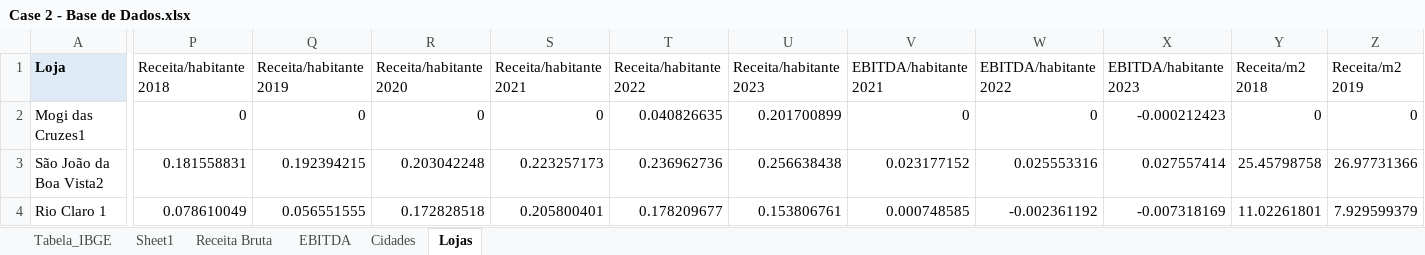
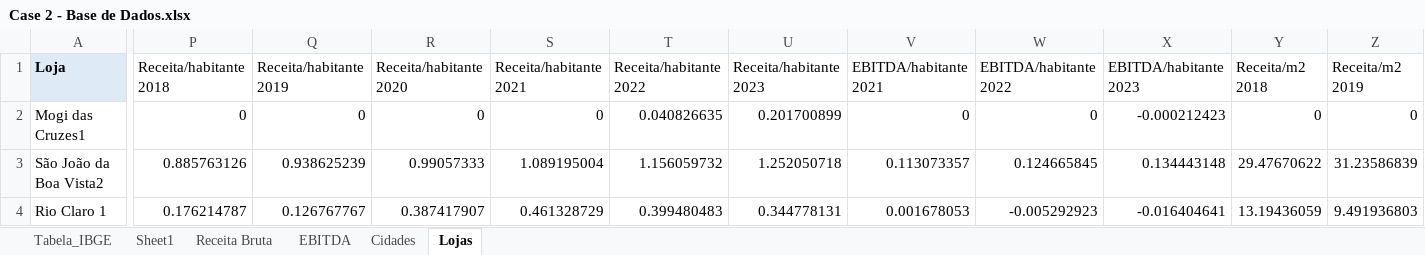
Before and after one commit to Joaotp75/Hipot-tico-Mercados, an Excel workbook: Case 2 - Base de Dados.xlsx, sheet Lojas, drawn as a sheet; only a part is shown, gaps mark what is left out; values as stored, in another font and other column widths than the file's, no borders; the diff covers the shown part only; the diff names each change by its address in the sheet, - before the commit and + after, or states it on an @@ line.

Commit message:
Add files via upload

```diff
--- a/Case 2 - Base de Dados.xlsx (sheet Lojas)
+++ b/Case 2 - Base de Dados.xlsx (sheet Lojas)
-P3 (Receita/habitante 2018): 0.181558831
+P3 (Receita/habitante 2018): 0.885763126
-Q3 (Receita/habitante 2019): 0.192394215
+Q3 (Receita/habitante 2019): 0.938625239
-R3 (Receita/habitante 2020): 0.203042248
+R3 (Receita/habitante 2020): 0.99057333
-S3 (Receita/habitante 2021): 0.223257173
+S3 (Receita/habitante 2021): 1.089195004
-T3 (Receita/habitante 2022): 0.236962736
+T3 (Receita/habitante 2022): 1.156059732
-U3 (Receita/habitante 2023): 0.256638438
+U3 (Receita/habitante 2023): 1.252050718
-V3 (EBITDA/habitante 2021): 0.023177152
+V3 (EBITDA/habitante 2021): 0.113073357
-W3 (EBITDA/habitante 2022): 0.025553316
+W3 (EBITDA/habitante 2022): 0.124665845
-X3 (EBITDA/habitante 2023): 0.027557414
+X3 (EBITDA/habitante 2023): 0.134443148
-Y3 (Receita/m2 2018): 25.45798758
+Y3 (Receita/m2 2018): 29.47670622
-Z3 (Receita/m2 2019): 26.97731366
+Z3 (Receita/m2 2019): 31.23586839
-P4 (Receita/habitante 2018): 0.078610049
+P4 (Receita/habitante 2018): 0.176214787
-Q4 (Receita/habitante 2019): 0.056551555
+Q4 (Receita/habitante 2019): 0.126767767
-R4 (Receita/habitante 2020): 0.172828518
+R4 (Receita/habitante 2020): 0.387417907
-S4 (Receita/habitante 2021): 0.205800401
+S4 (Receita/habitante 2021): 0.461328729
-T4 (Receita/habitante 2022): 0.178209677
+T4 (Receita/habitante 2022): 0.399480483
-U4 (Receita/habitante 2023): 0.153806761
+U4 (Receita/habitante 2023): 0.344778131
-V4 (EBITDA/habitante 2021): 0.000748585
+V4 (EBITDA/habitante 2021): 0.001678053
-W4 (EBITDA/habitante 2022): -0.002361192
+W4 (EBITDA/habitante 2022): -0.005292923
-X4 (EBITDA/habitante 2023): -0.007318169
+X4 (EBITDA/habitante 2023): -0.016404641
-Y4 (Receita/m2 2018): 11.02261801
+Y4 (Receita/m2 2018): 13.19436059
-Z4 (Receita/m2 2019): 7.929599379
+Z4 (Receita/m2 2019): 9.491936803
```
Also changed, not shown: 982 edited cells elsewhere in this sheet, sheet Cidades, formulas that keep their value.
